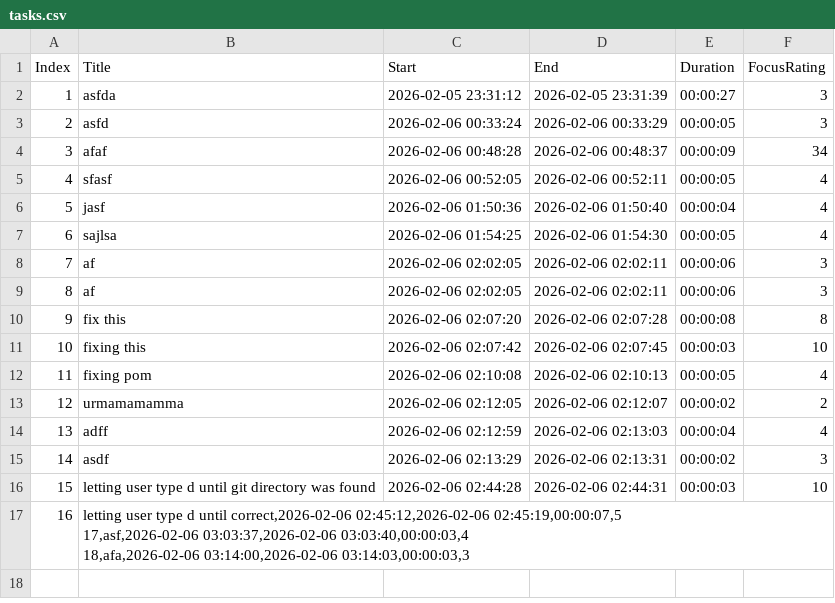
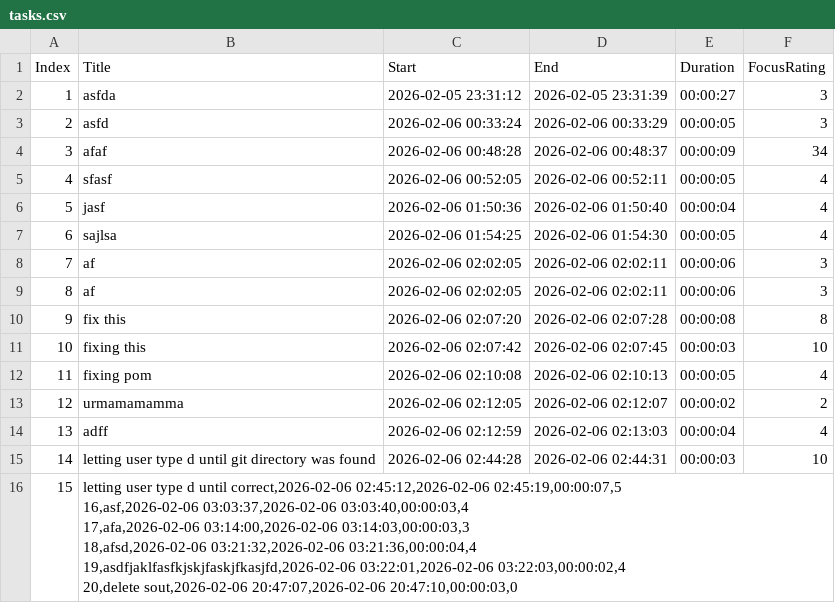
Before and after one commit to M-ezami/TimeTrackerTUI, a CSV file: src/main/java/resources/tasks.csv, drawn as a sheet; removed rows and columns are numbered as before the commit, all else as after; ↵ is a line break in a cell; the diff names each change by its address in the sheet, - before the commit and + after, or states it on an @@ line.

Commit message:
Completed task: delete sout

```diff
--- a/src/main/java/resources/tasks.csv
+++ b/src/main/java/resources/tasks.csv
-row 15: 14 | asdf | 2026-02-06 02:13:29 | 2026-02-06 02:13:31 | 00:00:02 | 3
@@ column A (Index) renumbered from row 15 down @@
-B16 (Title): …02:45:12,2026-02-06 02:45:19,00:00:07,5 ↵ 17,asf,2026-02-06 03:03:37,2026-02-06 03:03:40,00:00:03,4 ↵ 18,afa,2026-02-06 03:14:00,2026-02-06 03:14:03,00:00:03,3
+B16 (Title): …02:45:12,2026-02-06 02:45:19,00:00:07,5 ↵ 16,asf,2026-02-06 03:03:37,2026-02-06 03:03:40,00:00:03,4 ↵ 17,afa,2026-02-06 03:14:00,2026-02-06 03:14:03,00:00:03,3 ↵ 18,afsd,2026-02-06 03:21:32,2026-02-06 03:21:36,00:00:04,4 ↵ 19,asdfjaklfasfkjskjfaskjfkasjfd,2026-02-06 03:22:01,2026-02-06 03:22:03,00:00:02,4 ↵ 20,delete sout,2026-02-06 20:47:07,2026-02-06 20:47:10,00:00:03,0
```
Also changed, not shown: 9 other files.
